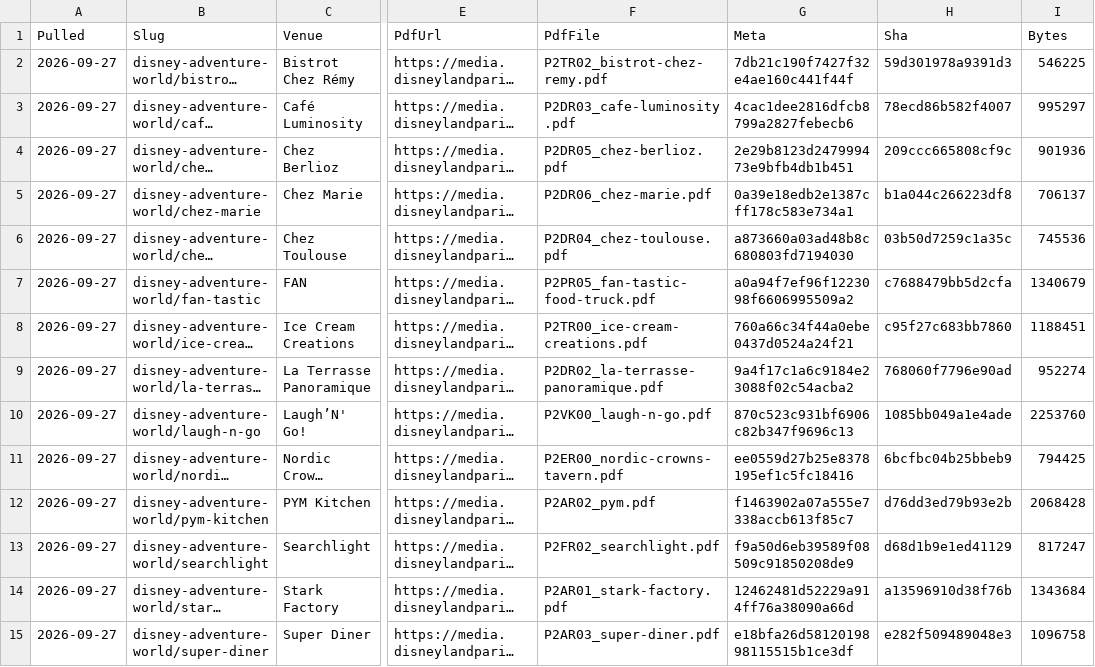
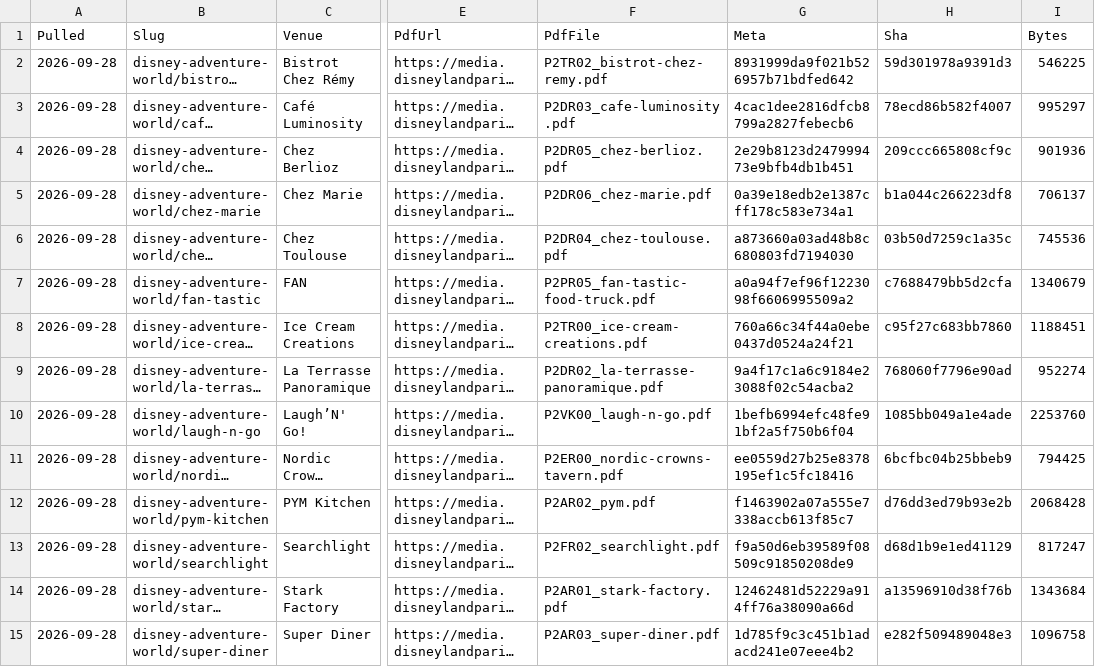
Before and after one commit to scoopdisney/paris-menu-watch, a CSV file: data/venues.csv, drawn as a sheet; only a part is shown, gaps mark what is left out; long unchanged cells end in …; the diff covers the shown part only; the diff names each change by its address in the sheet, - before the commit and + after, or states it on an @@ line.

```diff
--- a/data/venues.csv
+++ b/data/venues.csv
-A2:A15 (Pulled): 2026-09-27
+A2:A15 (Pulled): 2026-09-28
-G2 (Meta): 7db21c190f7427f32e4ae160c441f44f
+G2 (Meta): 8931999da9f021b526957b71bdfed642
-G10 (Meta): 870c523c931bf6906c82b347f9696c13
+G10 (Meta): 1befb6994efc48fe91bf2a5f750b6f04
-G15 (Meta): e18bfa26d5812019898115515b1ce3df
+G15 (Meta): 1d785f9c3c451b1adacd241e07eee4b2
```
Also changed, not shown: 84 edited cells elsewhere in this file, data/prices.csv, 1 other file.
